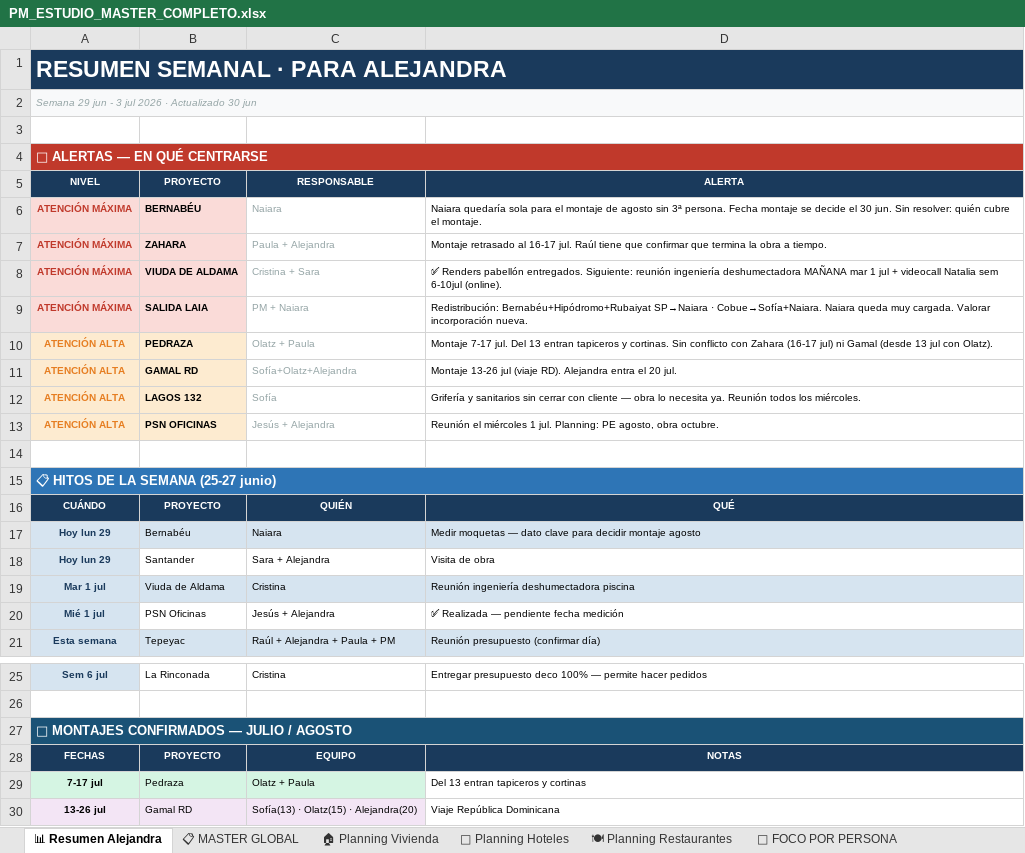
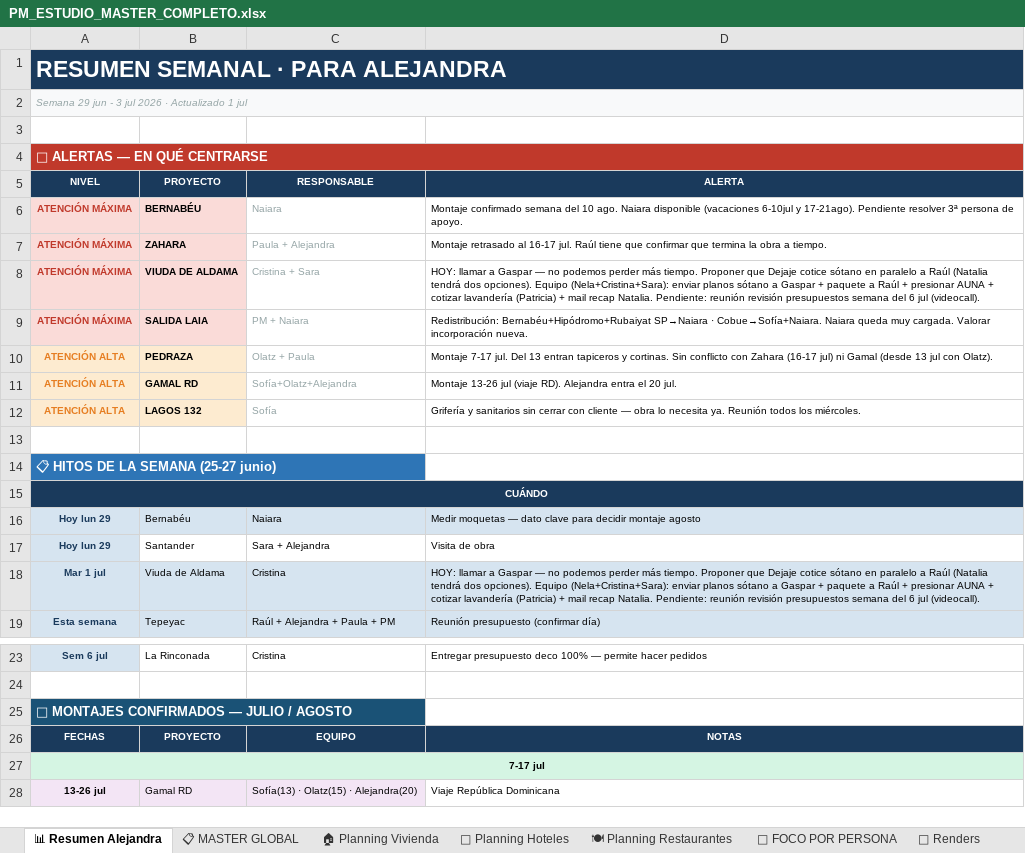
Before and after one commit to javierjimenezcisneros-create/apds-pm-estudio, an Excel workbook: PM_ESTUDIO_MASTER_COMPLETO.xlsx, sheet 📊 Resumen Alejandra, drawn as a sheet; only a part is shown, gaps mark what is left out; values as stored, in another font and other column widths than the file's, no borders; removed rows and columns are numbered as before the commit, all else as after; the diff covers the shown part only; the diff names each change by its address in the sheet, - before the commit and + after, or states it on an @@ line.

Commit message:
Excel actualizado automaticamente — 01/07/2026 14:16

```diff
--- a/PM_ESTUDIO_MASTER_COMPLETO.xlsx (sheet 📊 Resumen Alejandra)
+++ b/PM_ESTUDIO_MASTER_COMPLETO.xlsx (sheet 📊 Resumen Alejandra)
-A2 (NIVEL): …· Actualizado 30 jun
+A2 (NIVEL): …· Actualizado 1 jul
-D6 (ALERTA): Naiara quedaría sola para el montaje de agosto sin 3ª persona. Fecha montaje se decide el 30 jun. Sin resolver: quién cubre el montaje.
+D6 (ALERTA): Montaje confirmado semana del 10 ago. Naiara disponible (vacaciones 6-10jul y 17-21ago). Pendiente resolver 3ª persona de apoyo.
-D8 (ALERTA): ✅ Renders pabellón entregados. Siguiente: reunión ingeniería deshumectadora MAÑANA mar 1 jul + videocall Natalia sem 6-10jul (online).
+D8 (ALERTA): HOY: llamar a Gaspar — no podemos perder más tiempo. Proponer que Dejaje cotice sótano en paralelo a Raúl (Natalia tendrá dos opciones). Equipo (Nela+Cristina+Sara): enviar planos sótano a Gaspar + paquete a Raúl + presionar AUNA + cotizar lavandería (Patricia) + mail recap Natalia. Pendiente: reunión revisión presupuestos semana del 6 jul (videocall).
-row 13: ATENCIÓN ALTA | PSN OFICINAS | Jesús + Alejandra | Reunión el miércoles 1 jul. Planning: PE agosto, obra octubre.
-A15:D15 merged
-row 16: CUÁNDO | PROYECTO | QUIÉN | QUÉ
+row 15: CUÁNDO
-D18 (ALERTA): Reunión ingeniería deshumectadora piscina
+D18 (ALERTA): HOY: llamar a Gaspar — no podemos perder más tiempo. Proponer que Dejaje cotice sótano en paralelo a Raúl (Natalia tendrá dos opciones). Equipo (Nela+Cristina+Sara): enviar planos sótano a Gaspar + paquete a Raúl + presionar AUNA + cotizar lavandería (Patricia) + mail recap Natalia. Pendiente: reunión revisión presupuestos semana del 6 jul (videocall).
-row 20: Mié 1 jul | PSN Oficinas | Jesús + Alejandra | ✅ Realizada — pendiente fecha medición
-A27:D27 merged
-row 29: 7-17 jul | Pedraza | Olatz + Paula | Del 13 entran tapiceros y cortinas
+row 27: 7-17 jul
```
Also changed, not shown: 5 edited cells, cell formats and merged cells elsewhere in this sheet, sheet 📋 MASTER GLOBAL, sheet 🎨 Renders, sheet 👤 FOCO POR PERSONA, sheet 🍽 Planning Restaurantes, sheet 🏨 Planning Hoteles, sheet 🏠 Planning Vivienda, 1 more sheet, other sheet tabs.
